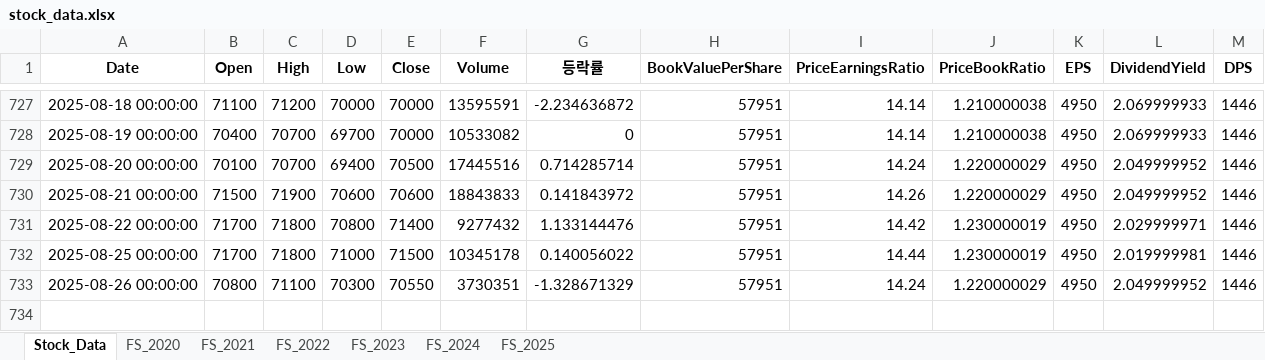
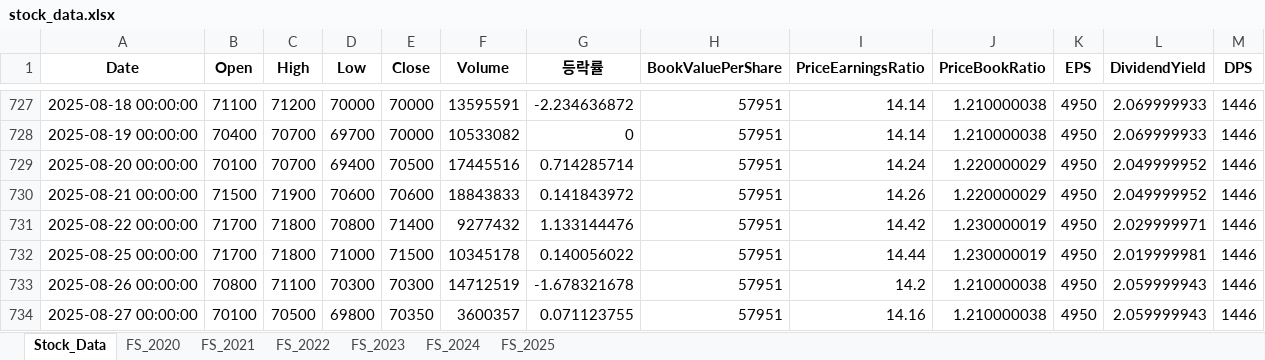
Before and after one commit to fresh601/stocks, an Excel workbook: stock_data.xlsx, sheet Stock_Data, drawn as a sheet; only a part is shown, gaps mark what is left out; values as stored, in another font and other column widths than the file's, no borders; the diff names each change by its address in the sheet, - before the commit and + after, or states it on an @@ line.

```diff
--- a/stock_data.xlsx (sheet Stock_Data)
+++ b/stock_data.xlsx (sheet Stock_Data)
-E733 (Close): 70550
+E733 (Close): 70300
-F733 (Volume): 3730351
+F733 (Volume): 14712519
-G733 (등락률): -1.328671329
+G733 (등락률): -1.678321678
-I733 (PriceEarningsRatio): 14.24
+I733 (PriceEarningsRatio): 14.2
-J733 (PriceBookRatio): 1.220000029
+J733 (PriceBookRatio): 1.210000038
-L733 (DividendYield): 2.049999952
+L733 (DividendYield): 2.059999943
+row 734: 2025-08-27 00:00:00 | 70100 | 70500 | 69800 | 70350 | 3600357 | 0.071123755 | 57951 | 14.16 | 1.210000038 | 4950 | 2.059999943 | 1446
```
Also changed, not shown: 3 other files.
